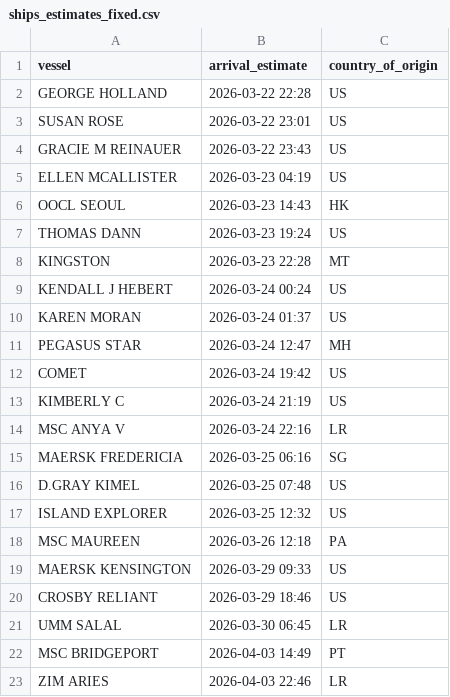
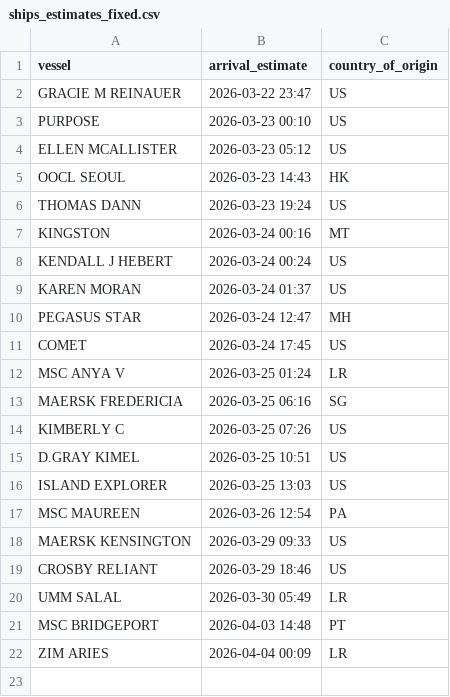
Before and after one commit to natalierjonas/FOCs-in-NYC, a CSV file: ships_estimates_fixed.csv, drawn as a sheet.

```diff
--- a/ships_estimates_fixed.csv
+++ b/ships_estimates_fixed.csv
@@ -1,9 +1,8 @@
 vessel,arrival_estimate,country_of_origin
-GEORGE HOLLAND,2026-03-22 22:28,US
-SUSAN ROSE,2026-03-22 23:01,US
-GRACIE M REINAUER,2026-03-22 23:43,US
-ELLEN MCALLISTER,2026-03-23 04:19,US
+GRACIE M REINAUER,2026-03-22 23:47,US
+PURPOSE,2026-03-23 00:10,US
+ELLEN MCALLISTER,2026-03-23 05:12,US
 OOCL SEOUL,2026-03-23 14:43,HK
 THOMAS DANN,2026-03-23 19:24,US
-KINGSTON,2026-03-23 22:28,MT
+KINGSTON,2026-03-24 00:16,MT
 KENDALL J HEBERT,2026-03-24 00:24,US
@@ -11,13 +10,13 @@ KAREN MORAN,2026-03-24 01:37,US
 PEGASUS STAR,2026-03-24 12:47,MH
-COMET,2026-03-24 19:42,US
-KIMBERLY C,2026-03-24 21:19,US
-MSC ANYA V,2026-03-24 22:16,LR
+COMET,2026-03-24 17:45,US
+MSC ANYA V,2026-03-25 01:24,LR
 MAERSK FREDERICIA,2026-03-25 06:16,SG
-D.GRAY KIMEL,2026-03-25 07:48,US
-ISLAND EXPLORER,2026-03-25 12:32,US
-MSC MAUREEN,2026-03-26 12:18,PA
+KIMBERLY C,2026-03-25 07:26,US
+D.GRAY KIMEL,2026-03-25 10:51,US
+ISLAND EXPLORER,2026-03-25 13:03,US
+MSC MAUREEN,2026-03-26 12:54,PA
 MAERSK KENSINGTON,2026-03-29 09:33,US
 CROSBY RELIANT,2026-03-29 18:46,US
-UMM SALAL,2026-03-30 06:45,LR
-MSC BRIDGEPORT,2026-04-03 14:49,PT
-ZIM ARIES,2026-04-03 22:46,LR
+UMM SALAL,2026-03-30 05:49,LR
+MSC BRIDGEPORT,2026-04-03 14:48,PT
+ZIM ARIES,2026-04-04 00:09,LR
```
Also changed, not shown: filtered_ships.csv.
